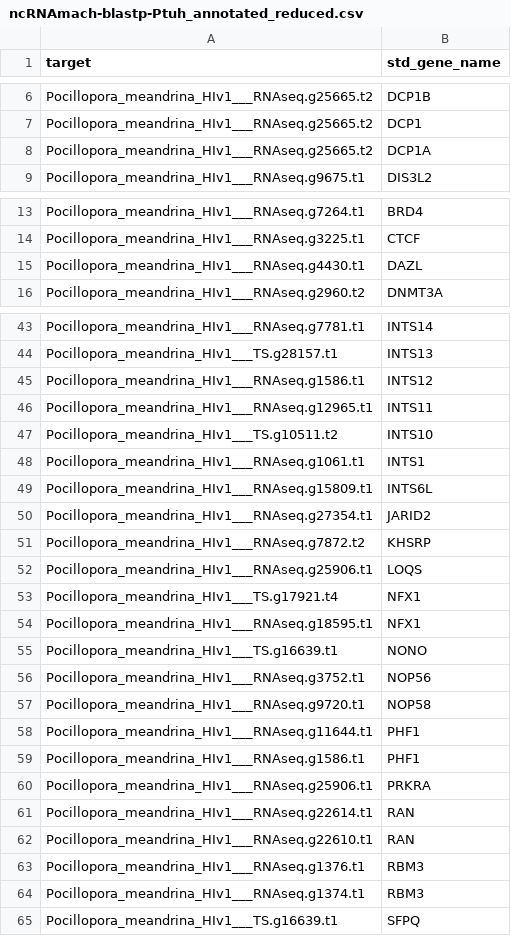
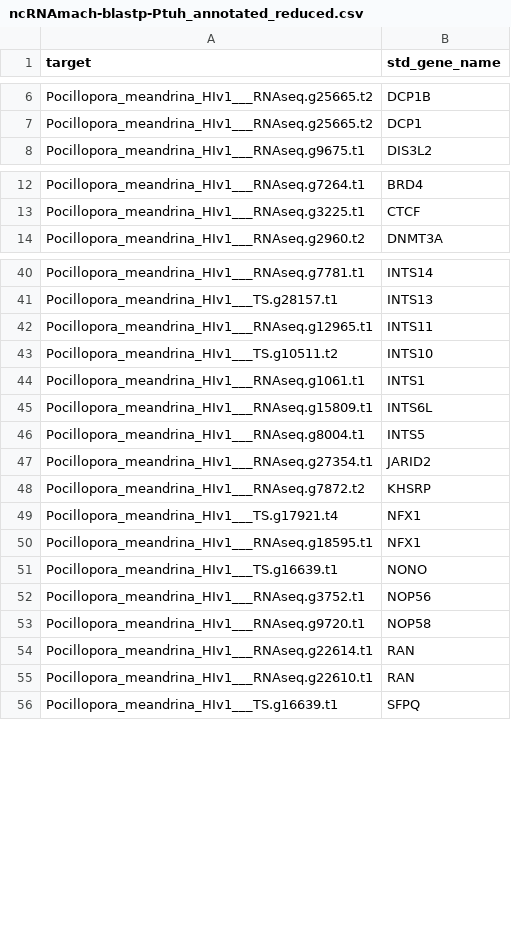
Before and after one commit to urol-e5/deep-dive-expression, a CSV file: F-Ptuh/output/32-Ptuh-ncRNA-machinery-BLAST/ncRNAmach-blastp-Ptuh_annotated_reduced.csv, drawn as a sheet; only a part is shown, gaps mark what is left out; the diff covers the shown part only.

Commit message:
updating evalue threshold for epi blasts and analysis

```diff
--- a/F-Ptuh/output/32-Ptuh-ncRNA-machinery-BLAST/ncRNAmach-blastp-Ptuh_annotated_reduced.csv
+++ b/F-Ptuh/output/32-Ptuh-ncRNA-machinery-BLAST/ncRNAmach-blastp-Ptuh_annotated_reduced.csv
@@ -7,3 +7,2 @@
 "Pocillopora_meandrina_HIv1___RNAseq.g25665.t2","DCP1"
-"Pocillopora_meandrina_HIv1___RNAseq.g25665.t2","DCP1A"
 "Pocillopora_meandrina_HIv1___RNAseq.g9675.t1","DIS3L2"
@@ -14,3 +13,2 @@
 "Pocillopora_meandrina_HIv1___RNAseq.g3225.t1","CTCF"
-"Pocillopora_meandrina_HIv1___RNAseq.g4430.t1","DAZL"
 "Pocillopora_meandrina_HIv1___RNAseq.g2960.t2","DNMT3A"
@@ -44,3 +41,2 @@
 "Pocillopora_meandrina_HIv1___TS.g28157.t1","INTS13"
-"Pocillopora_meandrina_HIv1___RNAseq.g1586.t1","INTS12"
 "Pocillopora_meandrina_HIv1___RNAseq.g12965.t1","INTS11"
@@ -49,5 +45,5 @@
 "Pocillopora_meandrina_HIv1___RNAseq.g15809.t1","INTS6L"
+"Pocillopora_meandrina_HIv1___RNAseq.g8004.t1","INTS5"
 "Pocillopora_meandrina_HIv1___RNAseq.g27354.t1","JARID2"
 "Pocillopora_meandrina_HIv1___RNAseq.g7872.t2","KHSRP"
-"Pocillopora_meandrina_HIv1___RNAseq.g25906.t1","LOQS"
 "Pocillopora_meandrina_HIv1___TS.g17921.t4","NFX1"
@@ -57,9 +53,4 @@
 "Pocillopora_meandrina_HIv1___RNAseq.g9720.t1","NOP58"
-"Pocillopora_meandrina_HIv1___RNAseq.g11644.t1","PHF1"
-"Pocillopora_meandrina_HIv1___RNAseq.g1586.t1","PHF1"
-"Pocillopora_meandrina_HIv1___RNAseq.g25906.t1","PRKRA"
 "Pocillopora_meandrina_HIv1___RNAseq.g22614.t1","RAN"
 "Pocillopora_meandrina_HIv1___RNAseq.g22610.t1","RAN"
-"Pocillopora_meandrina_HIv1___RNAseq.g1376.t1","RBM3"
-"Pocillopora_meandrina_HIv1___RNAseq.g1374.t1","RBM3"
 "Pocillopora_meandrina_HIv1___TS.g16639.t1","SFPQ"
```
Also changed, not shown: 3 removed rows elsewhere in this file, D-Apul/output/34-Apul-ncRNA-machinery-BLAST/ncRNAmach-blastp-Apul_annotated_reduced.csv, E-Peve/output/32-Peve-ncRNA-machinery-BLAST/ncRNAmach-blastp-Peve_annotated_reduced.csv, 31 other files.
